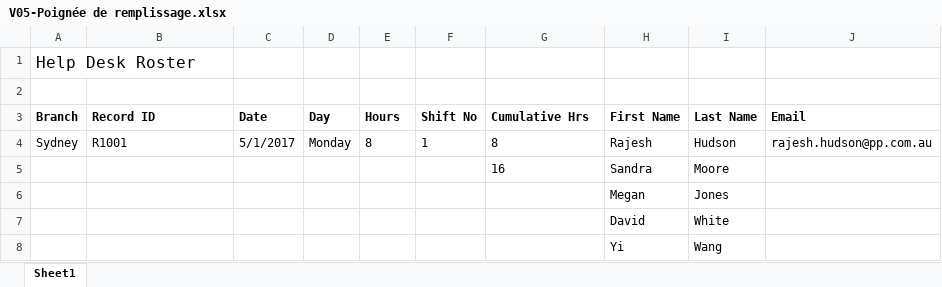
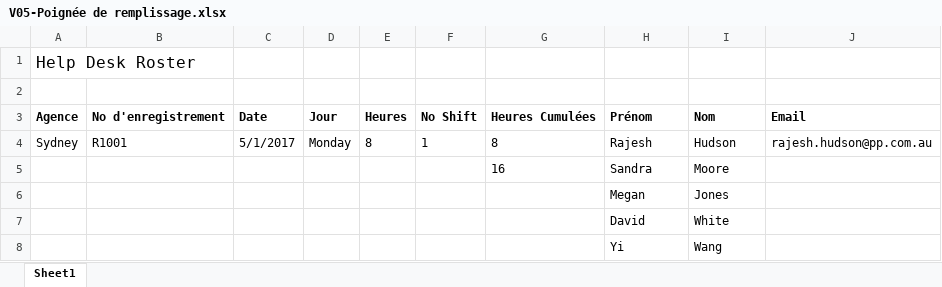
Before and after one commit to ktchandama/Formation-Microsoft-Excel, an Excel workbook: Excel - Les Compétences de base/1 Les ABCs d'Excel/V05-Poignée de remplissage.xlsx, sheet Sheet1, drawn as a sheet; values as stored, in another font and other column widths than the file's, no borders; removed rows and columns are numbered as before the commit, all else as after; the diff names each change by its address in the sheet, - before the commit and + after, or states it on an @@ line.

```diff
--- a/Excel - Les Compétences de base/1 Les ABCs d'Excel/V05-Poignée de remplissage.xlsx (sheet Sheet1)
+++ b/Excel - Les Compétences de base/1 Les ABCs d'Excel/V05-Poignée de remplissage.xlsx (sheet Sheet1)
-row 3: Branch | Record ID | Date | Day | Hours | Shift No | Cumulative Hrs | First Name | Last Name | Email
+row 3: Agence | No d'enregistrement | Date | Jour | Heures | No Shift | Heures Cumulées | Prénom | Nom | Email
```
Also changed, not shown: Excel - Les Compétences de base/1 Les ABCs d'Excel/V02-Selection et navigation.xlsx, Excel - Les Compétences de base/1 Les ABCs d'Excel/V03 Changer l'affichage.xlsx, 2 other files.
